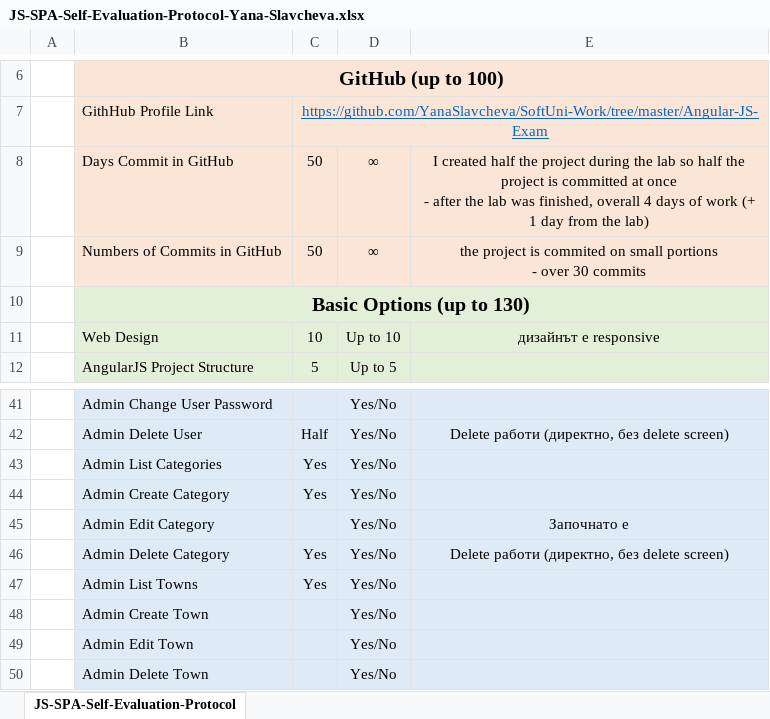
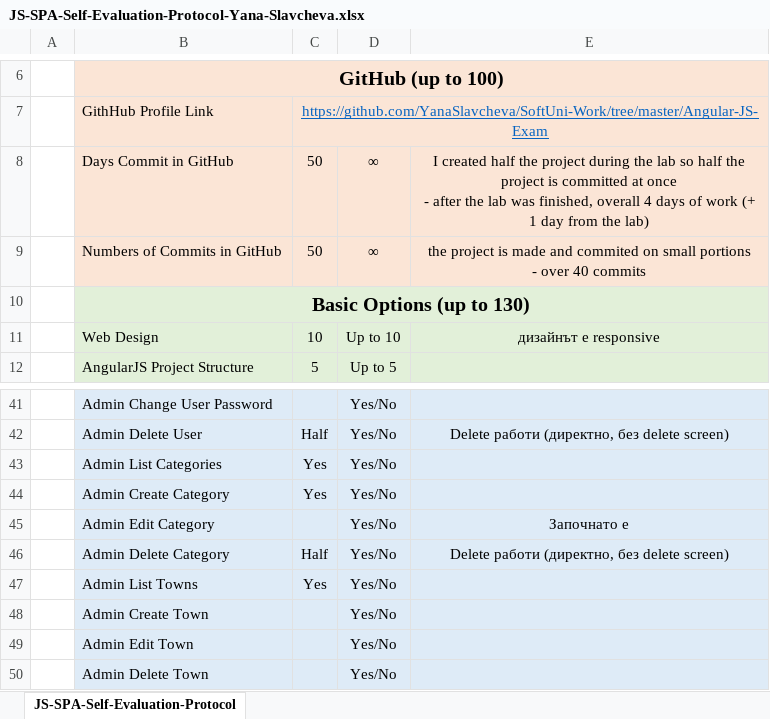
Before and after one commit to YanaSlavcheva/SoftUni-Work, an Excel workbook: Angular-JS-Exam/Self-Evaluation-Protocol/JS-SPA-Self-Evaluation-Protocol-Yana-Slavcheva.xlsx, sheet JS-SPA-Self-Evaluation-Protocol, drawn as a sheet; only a part is shown, gaps mark what is left out; values as stored, in another font and other column widths than the file's, no borders; ↵ is a line break in a cell; the diff names each change by its address in the sheet, - before the commit and + after, or states it on an @@ line.

```diff
--- a/Angular-JS-Exam/Self-Evaluation-Protocol/JS-SPA-Self-Evaluation-Protocol-Yana-Slavcheva.xlsx (sheet JS-SPA-Self-Evaluation-Protocol)
+++ b/Angular-JS-Exam/Self-Evaluation-Protocol/JS-SPA-Self-Evaluation-Protocol-Yana-Slavcheva.xlsx (sheet JS-SPA-Self-Evaluation-Protocol)
-E9: …project is commited on small portions ↵ - over 30 commits
+E9: …project is made and commited on small portions ↵ - over 40 commits
-C46: Yes
+C46: Half
```
Also changed, not shown: 8 other files.
